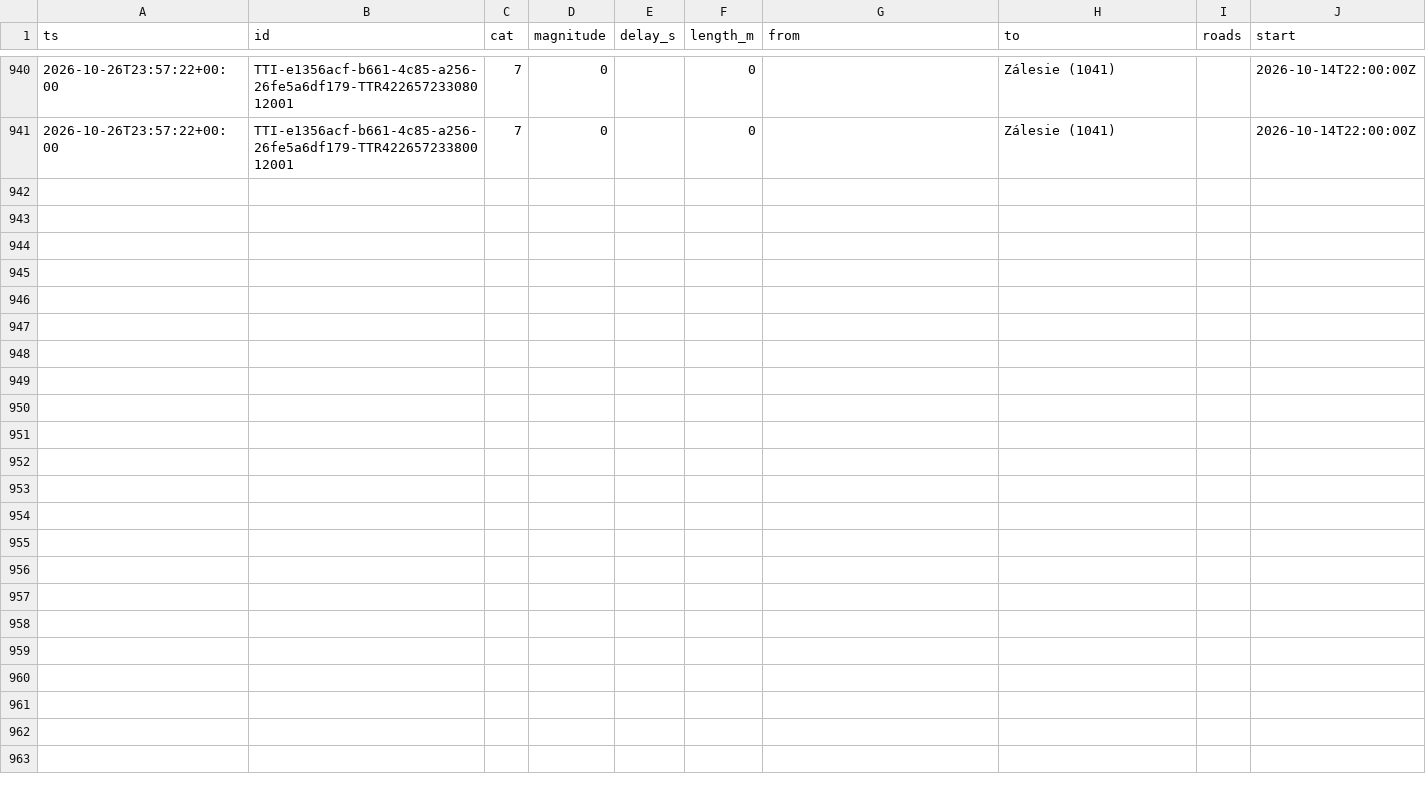
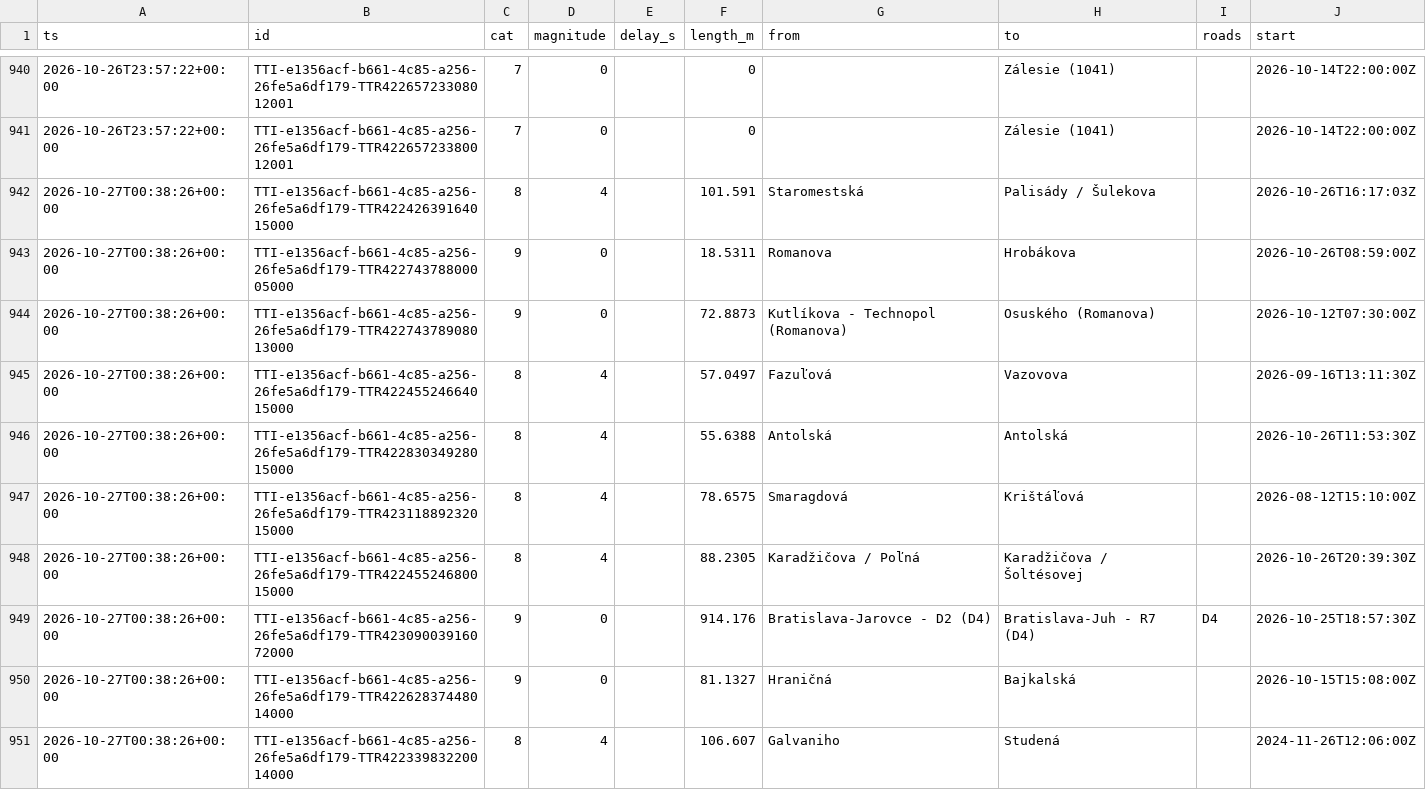
Before and after one commit to lalasonycierny/ba-livetraffic, a CSV file: data/incidents.csv, drawn as a sheet; only a part is shown, gaps mark what is left out; the diff covers the shown part only; the diff names each change by its address in the sheet, - before the commit and + after, or states it on an @@ line.

```diff
--- a/data/incidents.csv
+++ b/data/incidents.csv
+row 942: 2026-10-27T00:38:26+00:00 | TTI-e1356acf-b661-4c85-a256-26fe5a6df179-TTR42242639164015000 | 8 | 4 |  | 101.591 | Staromestská | Palisády / Šulekova |  | 2026-10-26T16:17:03Z
+row 943: 2026-10-27T00:38:26+00:00 | TTI-e1356acf-b661-4c85-a256-26fe5a6df179-TTR42274378800005000 | 9 | 0 |  | 18.5311 | Romanova | Hrobákova |  | 2026-10-26T08:59:00Z
+row 944: 2026-10-27T00:38:26+00:00 | TTI-e1356acf-b661-4c85-a256-26fe5a6df179-TTR42274378908013000 | 9 | 0 |  | 72.8873 | Kutlíkova - Technopol (Romanova) | Osuského (Romanova) |  | 2026-10-12T07:30:00Z
+row 945: 2026-10-27T00:38:26+00:00 | TTI-e1356acf-b661-4c85-a256-26fe5a6df179-TTR42245524664015000 | 8 | 4 |  | 57.0497 | Fazuľová | Vazovova |  | 2026-09-16T13:11:30Z
+row 946: 2026-10-27T00:38:26+00:00 | TTI-e1356acf-b661-4c85-a256-26fe5a6df179-TTR42283034928015000 | 8 | 4 |  | 55.6388 | Antolská | Antolská |  | 2026-10-26T11:53:30Z
+row 947: 2026-10-27T00:38:26+00:00 | TTI-e1356acf-b661-4c85-a256-26fe5a6df179-TTR42311889232015000 | 8 | 4 |  | 78.6575 | Smaragdová | Krištáľová |  | 2026-08-12T15:10:00Z
+row 948: 2026-10-27T00:38:26+00:00 | TTI-e1356acf-b661-4c85-a256-26fe5a6df179-TTR42245524680015000 | 8 | 4 |  | 88.2305 | Karadžičova / Poľná | Karadžičova / Šoltésovej |  | 2026-10-26T20:39:30Z
+row 949: 2026-10-27T00:38:26+00:00 | TTI-e1356acf-b661-4c85-a256-26fe5a6df179-TTR42309003916072000 | 9 | 0 |  | 914.176 | Bratislava-Jarovce - D2 (D4) | Bratislava-Juh - R7 (D4) | D4 | 2026-10-25T18:57:30Z
+row 950: 2026-10-27T00:38:26+00:00 | TTI-e1356acf-b661-4c85-a256-26fe5a6df179-TTR42262837448014000 | 9 | 0 |  | 81.1327 | Hraničná | Bajkalská |  | 2026-10-15T15:08:00Z
+row 951: 2026-10-27T00:38:26+00:00 | TTI-e1356acf-b661-4c85-a256-26fe5a6df179-TTR42233983220014000 | 8 | 4 |  | 106.607 | Galvaniho | Studená |  | 2024-11-26T12:06:00Z
```
Also changed, not shown: 10 added rows elsewhere in this file, data/flow.csv.
